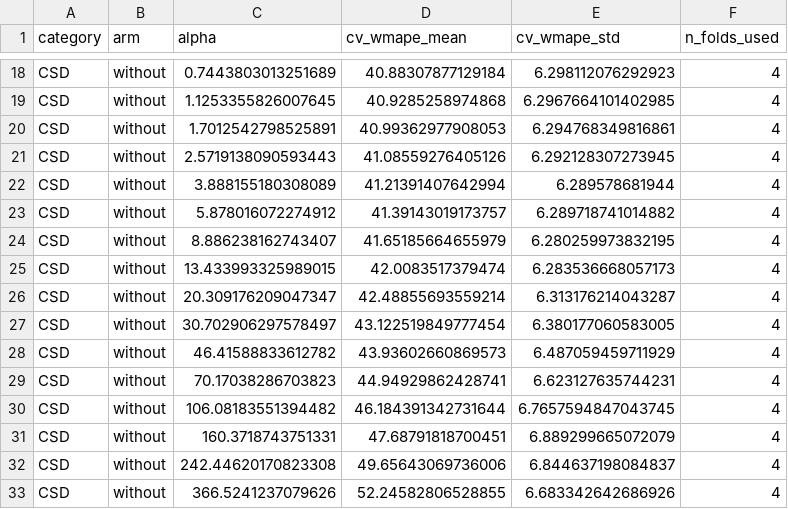
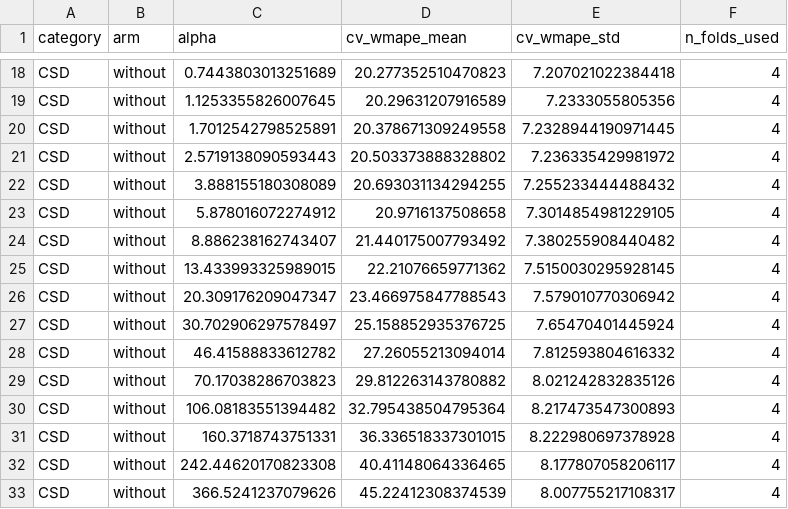
Before and after one commit to ManfronEnrico/thesis-manifold, a CSV file: 05_thesis_results/05_model_benchmark/tables/ridge_cv_alpha_grid.csv, drawn as a sheet; only a part is shown, gaps mark what is left out; the diff covers the shown part only; the diff names each change by its address in the sheet, - before the commit and + after, or states it on an @@ line.

```diff
--- a/05_thesis_results/05_model_benchmark/tables/ridge_cv_alpha_grid.csv
+++ b/05_thesis_results/05_model_benchmark/tables/ridge_cv_alpha_grid.csv
-D18 (cv_wmape_mean): 40.88307877129184
+D18 (cv_wmape_mean): 20.277352510470823
-E18 (cv_wmape_std): 6.298112076292923
+E18 (cv_wmape_std): 7.207021022384418
-D19 (cv_wmape_mean): 40.9285258974868
+D19 (cv_wmape_mean): 20.29631207916589
-E19 (cv_wmape_std): 6.2967664101402985
+E19 (cv_wmape_std): 7.2333055805356
-D20 (cv_wmape_mean): 40.99362977908053
+D20 (cv_wmape_mean): 20.378671309249558
-E20 (cv_wmape_std): 6.294768349816861
+E20 (cv_wmape_std): 7.2328944190971445
-D21 (cv_wmape_mean): 41.08559276405126
+D21 (cv_wmape_mean): 20.503373888328802
-E21 (cv_wmape_std): 6.292128307273945
+E21 (cv_wmape_std): 7.236335429981972
-D22 (cv_wmape_mean): 41.21391407642994
+D22 (cv_wmape_mean): 20.693031134294255
-E22 (cv_wmape_std): 6.289578681944
+E22 (cv_wmape_std): 7.255233444488432
-D23 (cv_wmape_mean): 41.39143019173757
+D23 (cv_wmape_mean): 20.9716137508658
-E23 (cv_wmape_std): 6.289718741014882
+E23 (cv_wmape_std): 7.3014854981229105
-D24 (cv_wmape_mean): 41.65185664655979
+D24 (cv_wmape_mean): 21.440175007793492
-E24 (cv_wmape_std): 6.280259973832195
+E24 (cv_wmape_std): 7.380255908440482
-D25 (cv_wmape_mean): 42.0083517379474
+D25 (cv_wmape_mean): 22.21076659771362
-E25 (cv_wmape_std): 6.283536668057173
+E25 (cv_wmape_std): 7.5150030295928145
-D26 (cv_wmape_mean): 42.48855693559214
+D26 (cv_wmape_mean): 23.466975847788543
-E26 (cv_wmape_std): 6.313176214043287
+E26 (cv_wmape_std): 7.579010770306942
-D27 (cv_wmape_mean): 43.122519849777454
+D27 (cv_wmape_mean): 25.158852935376725
-E27 (cv_wmape_std): 6.380177060583005
+E27 (cv_wmape_std): 7.65470401445924
-D28 (cv_wmape_mean): 43.93602660869573
+D28 (cv_wmape_mean): 27.26055213094014
-E28 (cv_wmape_std): 6.487059459711929
+E28 (cv_wmape_std): 7.812593804616332
-D29 (cv_wmape_mean): 44.94929862428741
+D29 (cv_wmape_mean): 29.812263143780882
-E29 (cv_wmape_std): 6.623127635744231
+E29 (cv_wmape_std): 8.021242832835126
-D30 (cv_wmape_mean): 46.184391342731644
+D30 (cv_wmape_mean): 32.795438504795364
-E30 (cv_wmape_std): 6.7657594847043745
+E30 (cv_wmape_std): 8.217473547300893
-D31 (cv_wmape_mean): 47.68791818700451
+D31 (cv_wmape_mean): 36.336518337301015
-E31 (cv_wmape_std): 6.889299665072079
+E31 (cv_wmape_std): 8.222980697378928
-D32 (cv_wmape_mean): 49.65643069736006
+D32 (cv_wmape_mean): 40.41148064336465
-E32 (cv_wmape_std): 6.844637198084837
+E32 (cv_wmape_std): 8.177807058206117
-D33 (cv_wmape_mean): 52.24582806528855
+D33 (cv_wmape_mean): 45.22412308374539
-E33 (cv_wmape_std): 6.683342642686926
+E33 (cv_wmape_std): 8.007755217108317
```
Also changed, not shown: 132 edited cells elsewhere in this file, 05_thesis_results/05_model_benchmark/tables/cv_convergence.csv, 05_thesis_results/05_model_benchmark/tables/cv_metrics.csv, 36 other files.
